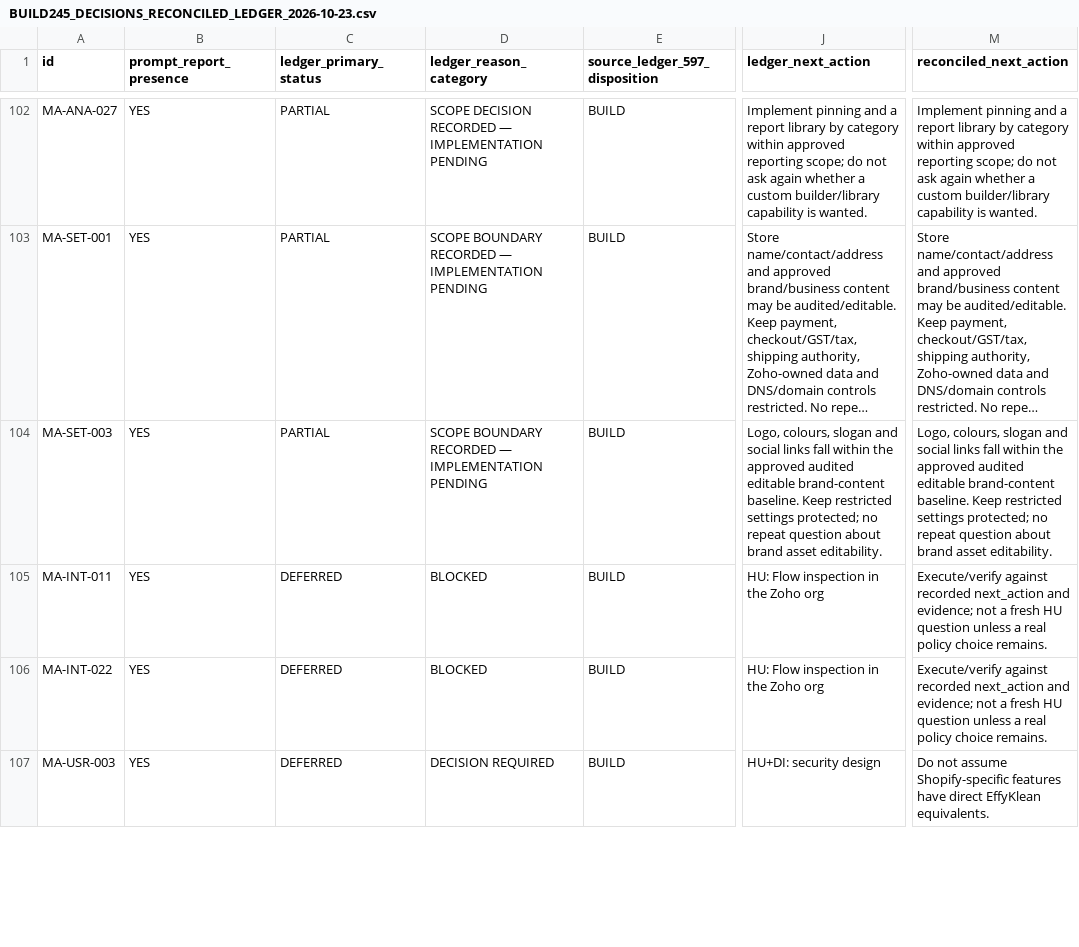
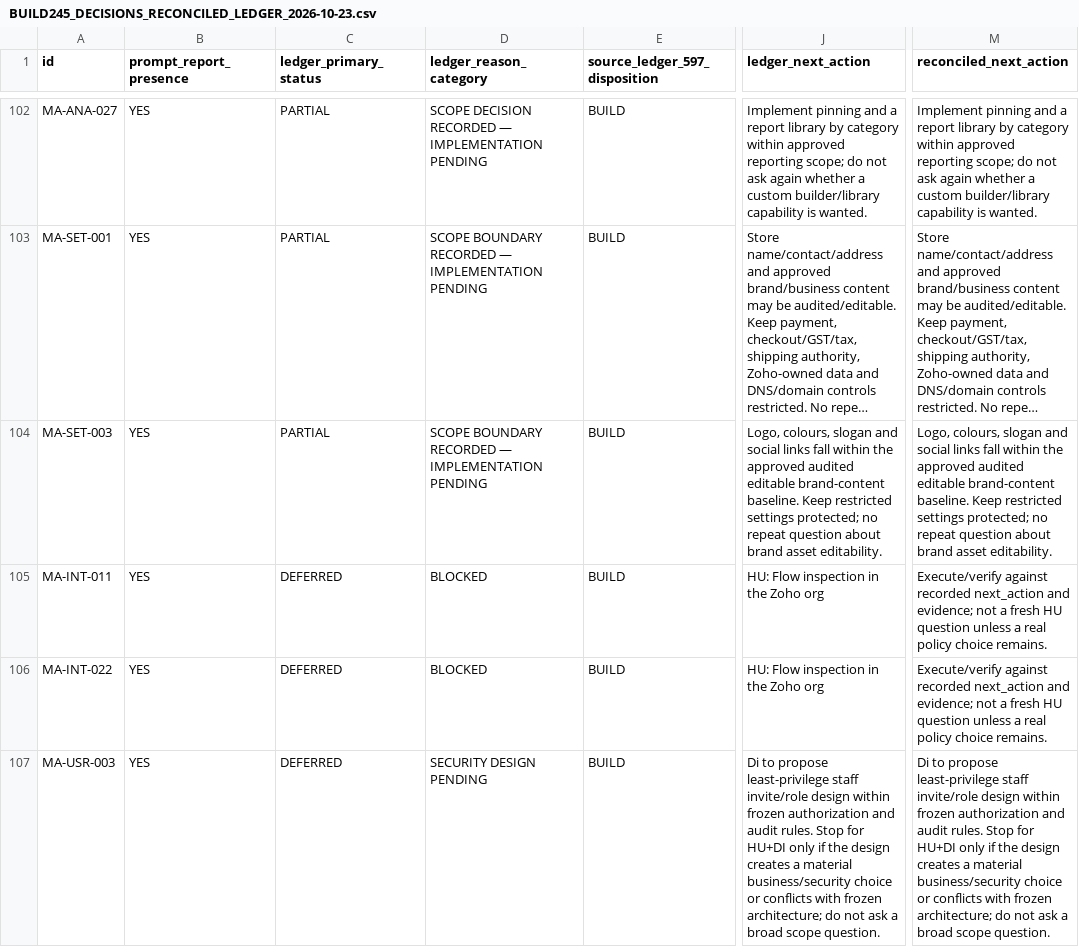
Before and after one commit to VaijanathR/Di-Eval-Effyklean, a CSV file: docs/ImplementationPlan/BUILD245_DECISIONS_RECONCILED_LEDGER_2026-10-23.csv, drawn as a sheet; only a part is shown, gaps mark what is left out; long unchanged cells end in …; the diff covers the shown part only; the diff names each change by its address in the sheet, - before the commit and + after, or states it on an @@ line.

Commit message:
Refresh decision overlay after final prior-input next-action cleanup

```diff
--- a/docs/ImplementationPlan/BUILD245_DECISIONS_RECONCILED_LEDGER_2026-10-23.csv
+++ b/docs/ImplementationPlan/BUILD245_DECISIONS_RECONCILED_LEDGER_2026-10-23.csv
-D107 (ledger_reason_category): DECISION REQUIRED
+D107 (ledger_reason_category): SECURITY DESIGN PENDING
-J107 (ledger_next_action): HU+DI: security design
+J107 (ledger_next_action): Di to propose least-privilege staff invite/role design within frozen authorization and audit rules. Stop for HU+DI only if the design creates a material business/security choice or conflicts with frozen architecture; do not ask a broad scope question.
-M107 (reconciled_next_action): Do not assume Shopify-specific features have direct EffyKlean equivalents.
+M107 (reconciled_next_action): Di to propose least-privilege staff invite/role design within frozen authorization and audit rules. Stop for HU+DI only if the design creates a material business/security choice or conflicts with frozen architecture; do not ask a broad scope question.
```
Also changed, not shown: 48 edited cells elsewhere in this file.
